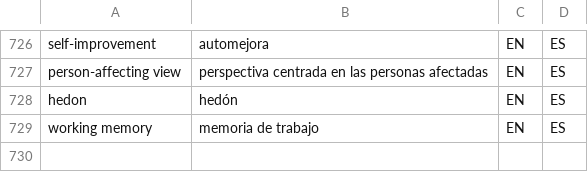
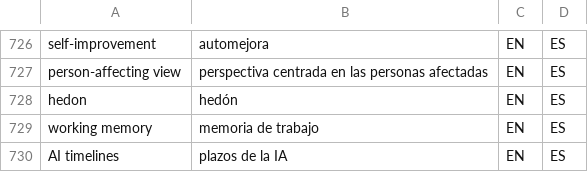
Before and after one commit to tlon-team/babel-refs, a CSV file: etc/Glossary.csv, drawn as a sheet; only a part is shown, gaps mark what is left out; the diff names each change by its address in the sheet, - before the commit and + after, or states it on an @@ line.

Commit message:
Glossary: add "AI timelines"

```diff
--- a/etc/Glossary.csv
+++ b/etc/Glossary.csv
+row 730: AI timelines | plazos de la IA | EN | ES
```
